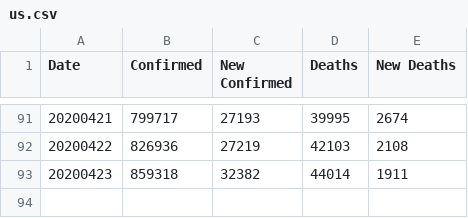
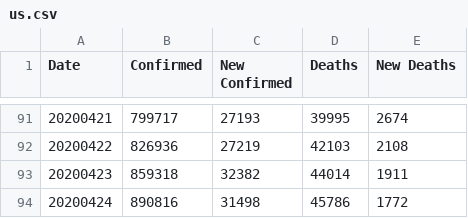
Before and after one commit to comcat/DA, a CSV file: data/us.csv, drawn as a sheet; only a part is shown, gaps mark what is left out.

Commit message:
update us.csv

```diff
--- a/data/us.csv
+++ b/data/us.csv
@@ -93 +93,2 @@ Date,Confirmed,New Confirmed,Deaths,New Deaths
 20200423,859318,32382,44014,1911
+20200424,890816,31498,45786,1772
```
